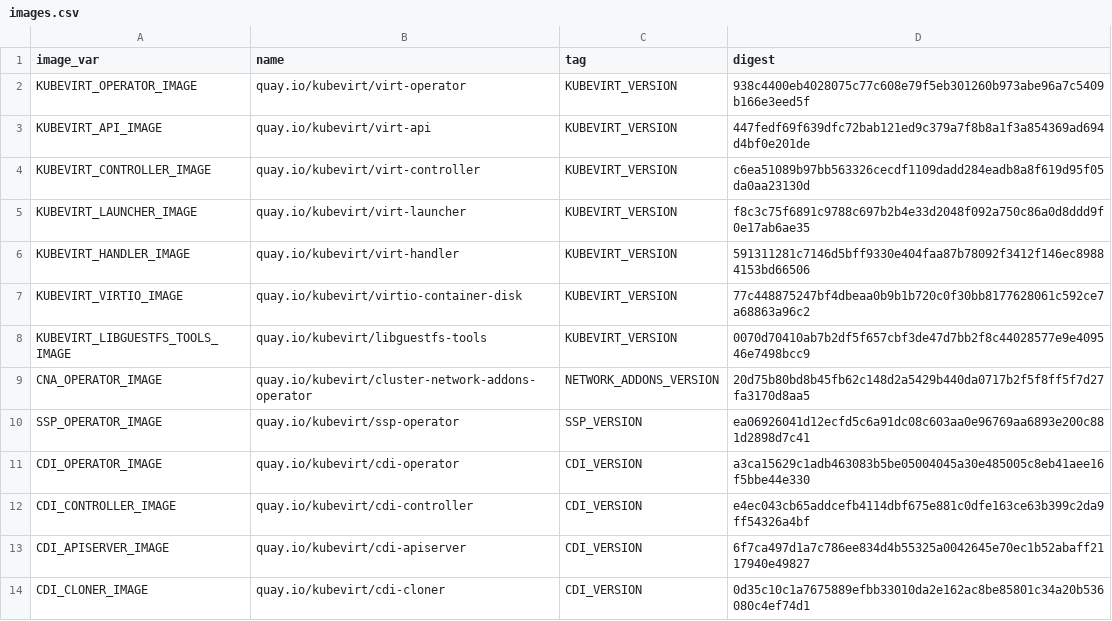
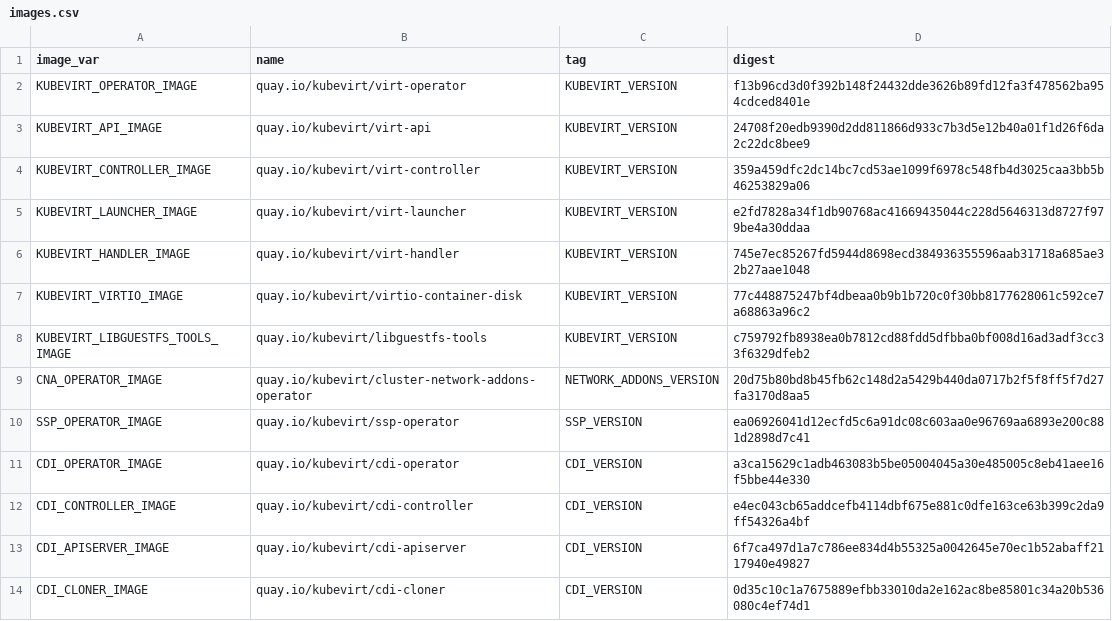
Before and after one commit to kubevirt/kubevirt, a CSV file: deploy/images.csv, drawn as a sheet; only a part is shown.

```diff
--- a/deploy/images.csv
+++ b/deploy/images.csv
@@ -1,9 +1,9 @@
 image_var,name,tag,digest
-KUBEVIRT_OPERATOR_IMAGE,quay.io/kubevirt/virt-operator,KUBEVIRT_VERSION,938c4400eb4028075c77c608e79f5eb301260b973abe96a7c5409b166e3eed5f
-KUBEVIRT_API_IMAGE,quay.io/kubevirt/virt-api,KUBEVIRT_VERSION,447fedf69f639dfc72bab121ed9c379a7f8b8a1f3a854369ad694d4bf0e201de
-KUBEVIRT_CONTROLLER_IMAGE,quay.io/kubevirt/virt-controller,KUBEVIRT_VERSION,c6ea51089b97bb563326cecdf1109dadd284eadb8a8f619d95f05da0aa23130d
-KUBEVIRT_LAUNCHER_IMAGE,quay.io/kubevirt/virt-launcher,KUBEVIRT_VERSION,f8c3c75f6891c9788c697b2b4e33d2048f092a750c86a0d8ddd9f0e17ab6ae35
-KUBEVIRT_HANDLER_IMAGE,quay.io/kubevirt/virt-handler,KUBEVIRT_VERSION,591311281c7146d5bff9330e404faa87b78092f3412f146ec89884153bd66506
+KUBEVIRT_OPERATOR_IMAGE,quay.io/kubevirt/virt-operator,KUBEVIRT_VERSION,f13b96cd3d0f392b148f24432dde3626b89fd12fa3f478562ba954cdced8401e
+KUBEVIRT_API_IMAGE,quay.io/kubevirt/virt-api,KUBEVIRT_VERSION,24708f20edb9390d2dd811866d933c7b3d5e12b40a01f1d26f6da2c22dc8bee9
+KUBEVIRT_CONTROLLER_IMAGE,quay.io/kubevirt/virt-controller,KUBEVIRT_VERSION,359a459dfc2dc14bc7cd53ae1099f6978c548fb4d3025caa3bb5b46253829a06
+KUBEVIRT_LAUNCHER_IMAGE,quay.io/kubevirt/virt-launcher,KUBEVIRT_VERSION,e2fd7828a34f1db90768ac41669435044c228d5646313d8727f979be4a30ddaa
+KUBEVIRT_HANDLER_IMAGE,quay.io/kubevirt/virt-handler,KUBEVIRT_VERSION,745e7ec85267fd5944d8698ecd384936355596aab31718a685ae32b27aae1048
 KUBEVIRT_VIRTIO_IMAGE,quay.io/kubevirt/virtio-container-disk,KUBEVIRT_VERSION,77c448875247bf4dbeaa0b9b1b720c0f30bb8177628061c592ce7a68863a96c2
-KUBEVIRT_LIBGUESTFS_TOOLS_IMAGE,quay.io/kubevirt/libguestfs-tools,KUBEVIRT_VERSION,0070d70410ab7b2df5f657cbf3de47d7bb2f8c44028577e9e409546e7498bcc9
+KUBEVIRT_LIBGUESTFS_TOOLS_IMAGE,quay.io/kubevirt/libguestfs-tools,KUBEVIRT_VERSION,c759792fb8938ea0b7812cd88fdd5dfbba0bf008d16ad3adf3cc33f6329dfeb2
 CNA_OPERATOR_IMAGE,quay.io/kubevirt/cluster-network-addons-operator,NETWORK_ADDONS_VERSION,20d75b80bd8b45fb62c148d2a5429b440da0717b2f5f8ff5f7d27fa3170d8aa5
```
Also changed, not shown: 8 other files.
